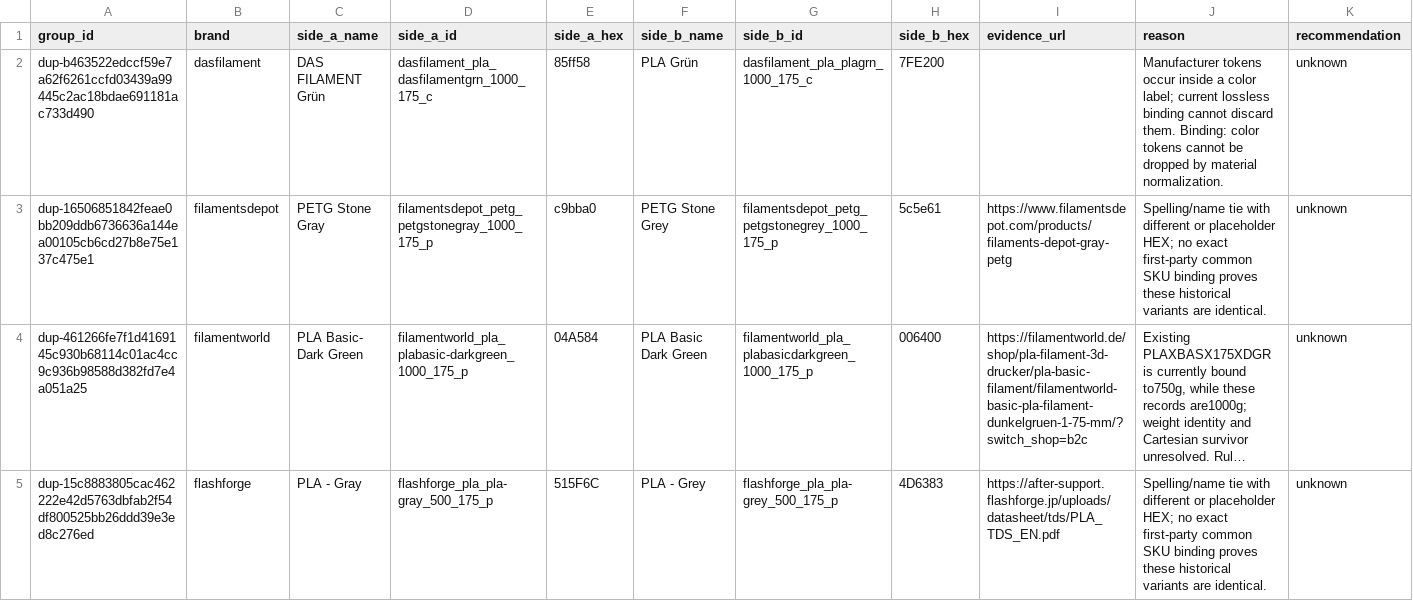
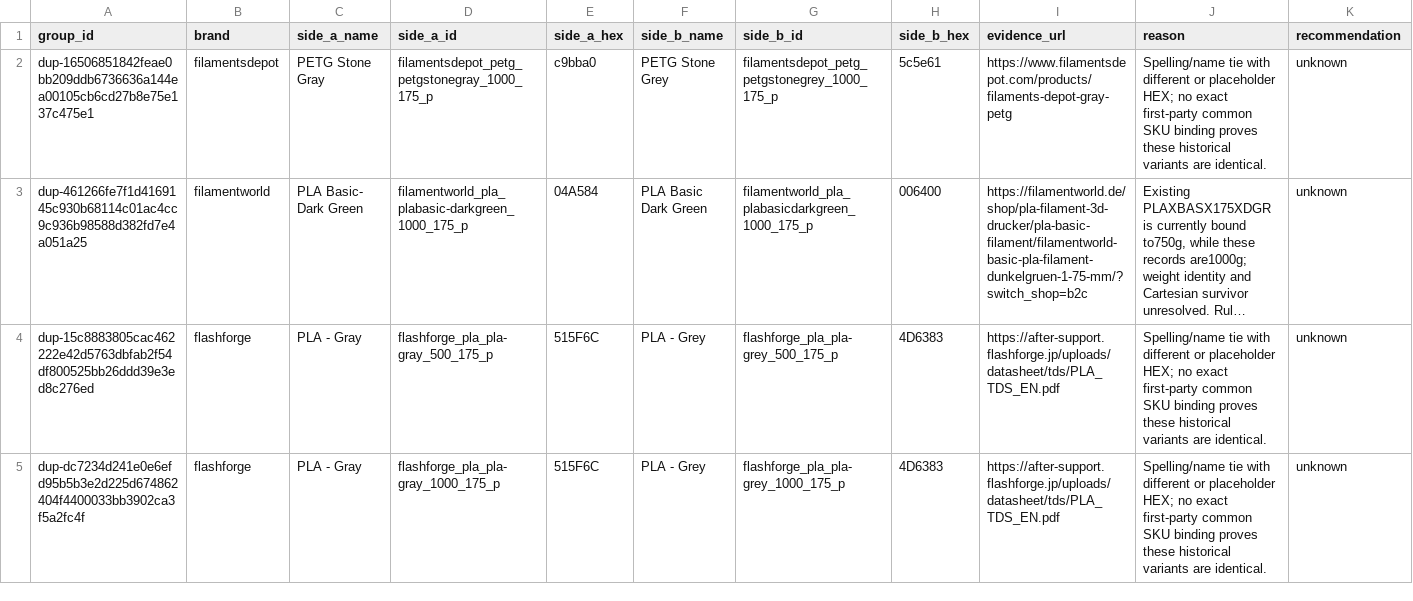
Before and after one commit to Icezaza2543/SpoolmanDB-Community, a CSV file: docs/audits/backlog-decisions.csv, drawn as a sheet; only a part is shown; the shorter side is filled out with more unchanged rows; long unchanged cells end in ….

Commit message:
fix(data): resolve owner-approved dasfilament duplicates

```diff
--- a/docs/audits/backlog-decisions.csv
+++ b/docs/audits/backlog-decisions.csv
@@ -1,3 +1,2 @@
 group_id,brand,side_a_name,side_a_id,side_a_hex,side_b_name,side_b_id,side_b_hex,evidence_url,reason,recommendation
-dup-b463522edccf59e7a62f6261ccfd03439a99445c2ac18bdae691181ac733d490,dasfilament,DAS FILAMENT Grün,dasfilament_pla_dasfilamentgrn_1000_175_c,85ff58,PLA Grün,dasfilament_pla_plagrn_1000_175_c,7FE200,,Manufacturer tokens occur inside a color label; current lossless binding cannot discard them. Binding: color tokens cannot be dropped by material normalization.,unknown
 dup-16506851842feae0bb209ddb6736636a144ea00105cb6cd27b8e75e137c475e1,filamentsdepot,PETG Stone Gray,filamentsdepot_petg_petgstonegray_1000_175_p,c9bba0,PETG Stone Grey,filamentsdepot_petg_petgstonegrey_1000_175_p,5c5e61,https://www.filamentsdepot.com/products/filaments-depot-gray-petg,Spelling/name tie with different or placeholder HEX; no exact first-party common SKU binding proves these historical variants are identical.,unknown
```
Also changed, not shown: 6 other files.
